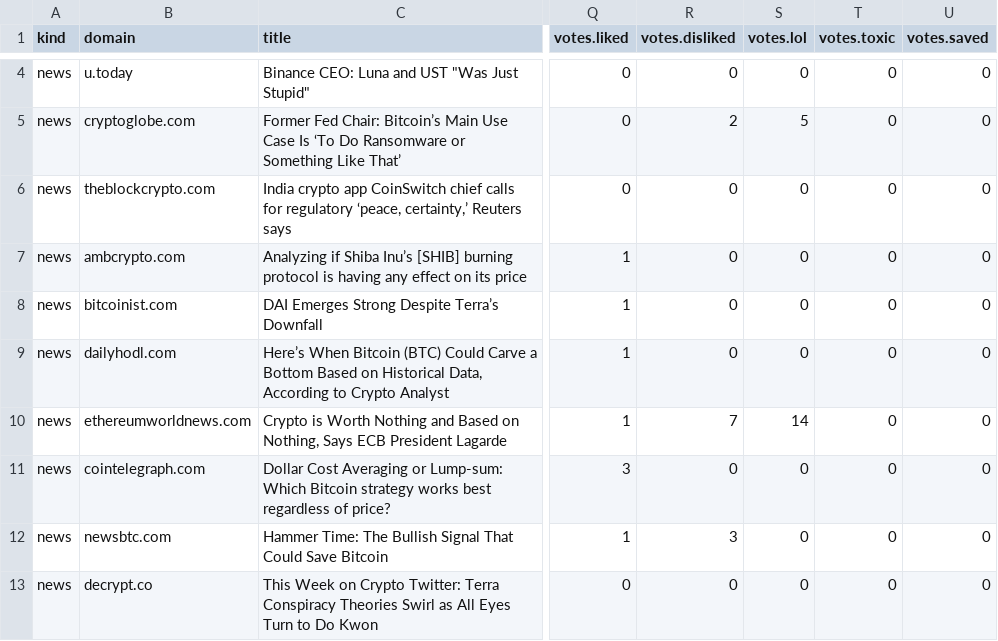
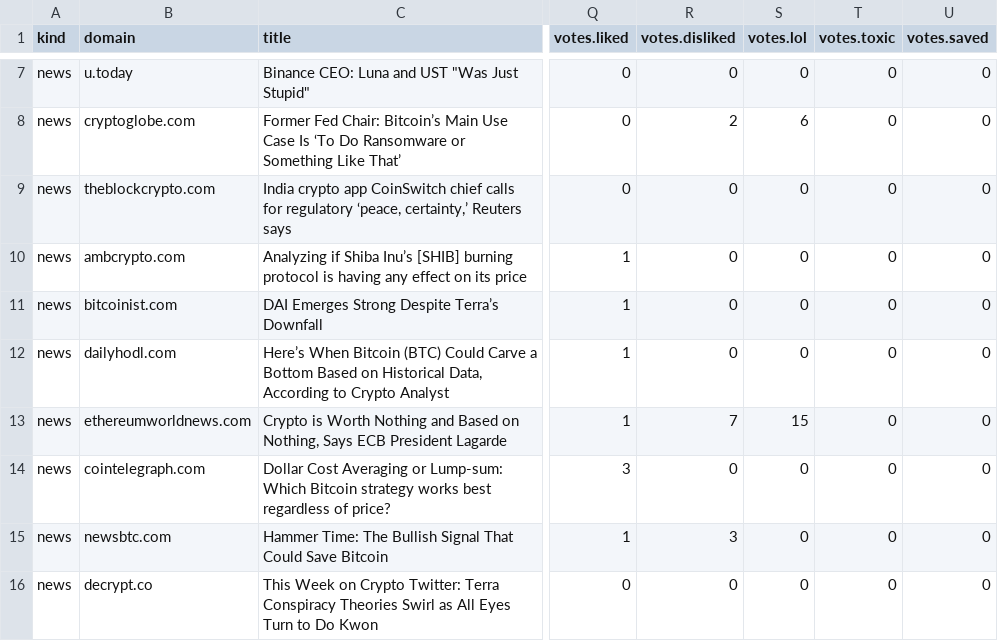
Before and after one commit to ho-steven/fyp_dev, a CSV file: csv/news.csv, drawn as a sheet; only a part is shown, gaps mark what is left out; addresses are those after the commit; the diff covers the shown part only; the diff names each change by its address in the sheet, - before the commit and + after, or states it on an @@ line.

```diff
--- a/csv/news.csv
+++ b/csv/news.csv
-S8 (votes.lol): 5
+S8 (votes.lol): 6
-S13 (votes.lol): 14
+S13 (votes.lol): 15
```
Also changed, not shown: 3 added rows, 3 removed rows and 3 edited cells elsewhere in this file, csv/market.csv, csv/media.csv, 7 other files.
